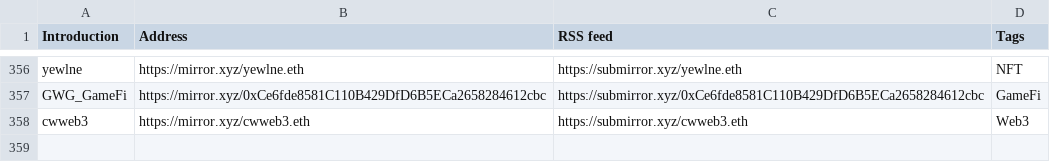
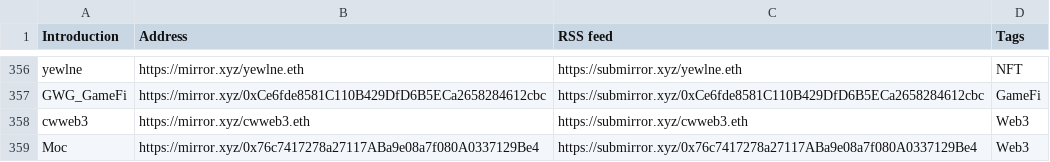
Before and after one commit to dbarobin/awesome-mirror, a CSV file: mirror-original.csv, drawn as a sheet; only a part is shown, gaps mark what is left out.

```diff
--- a/mirror-original.csv
+++ b/mirror-original.csv
@@ -358 +358,2 @@ GWG_GameFi, https://mirror.xyz/0xCe6fde8581C110B429DfD6B5ECa2658284612cbc, https
 cwweb3, https://mirror.xyz/cwweb3.eth, https://submirror.xyz/cwweb3.eth, Web3
+Moc, https://mirror.xyz/0x76c7417278a27117ABa9e08a7f080A0337129Be4, https://submirror.xyz/0x76c7417278a27117ABa9e08a7f080A0337129Be4, Web3
```
Also changed, not shown: mirror-original-langs.csv.
